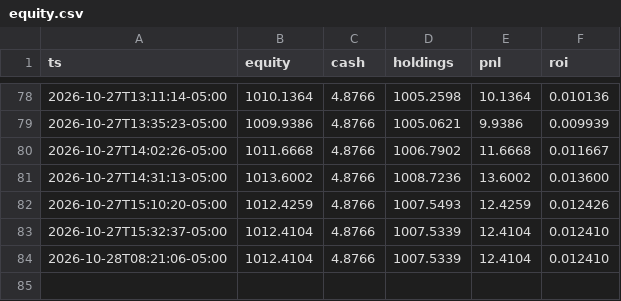
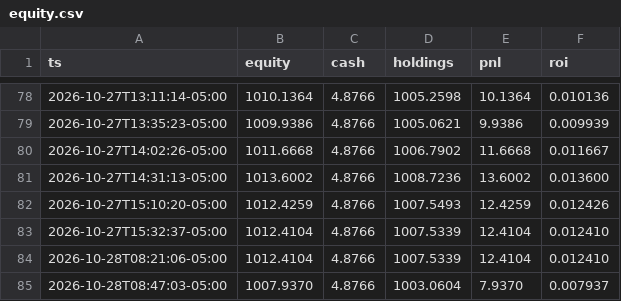
Before and after one commit to nkyghfrmq7-jpg/quant-desk-dashboard, a CSV file: state/equity.csv, drawn as a sheet; only a part is shown, gaps mark what is left out; the diff names each change by its address in the sheet, - before the commit and + after, or states it on an @@ line.

```diff
--- a/state/equity.csv
+++ b/state/equity.csv
+row 85: 2026-10-28T08:47:03-05:00 | 1007.9370 | 4.8766 | 1003.0604 | 7.9370 | 0.007937
```
Also changed, not shown: 2 other files.
